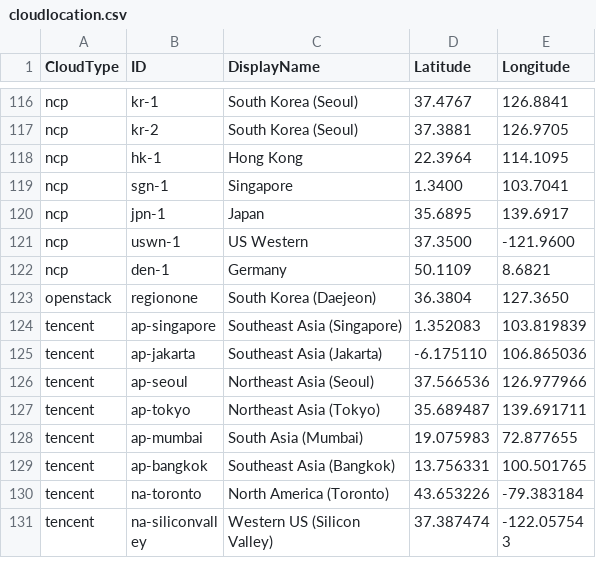
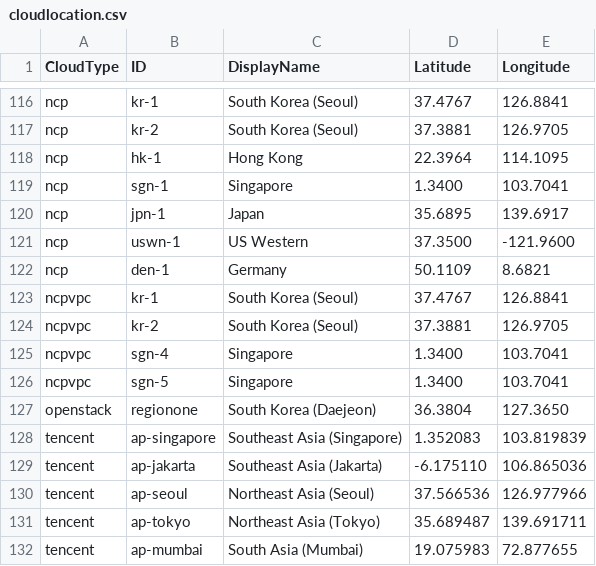
Before and after one commit to cloud-barista/cb-tumblebug, a CSV file: assets/cloudlocation.csv, drawn as a sheet; only a part is shown, gaps mark what is left out; the shorter side is filled out with more unchanged rows; the diff names each change by its address in the sheet, - before the commit and + after, or states it on an @@ line.

```diff
--- a/assets/cloudlocation.csv
+++ b/assets/cloudlocation.csv
+row 123: ncpvpc | kr-1 | South Korea (Seoul) | 37.4767 | 126.8841
+row 124: ncpvpc | kr-2 | South Korea (Seoul) | 37.3881 | 126.9705
+row 125: ncpvpc | sgn-4 | Singapore | 1.3400 | 103.7041
+row 126: ncpvpc | sgn-5 | Singapore | 1.3400 | 103.7041
```
Also changed, not shown: assets/cloudconnection.csv, assets/cloudimage.csv, 3 other files.
